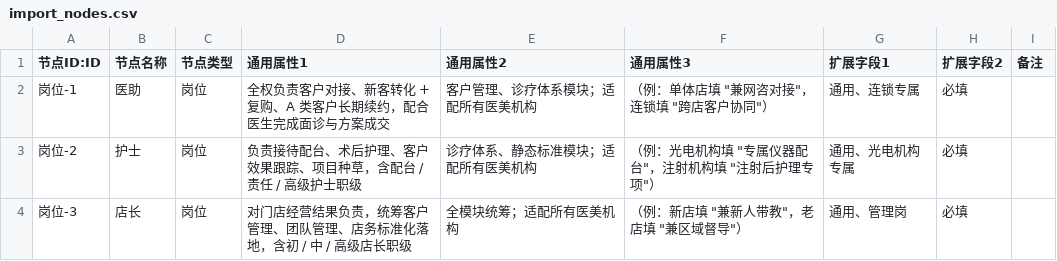
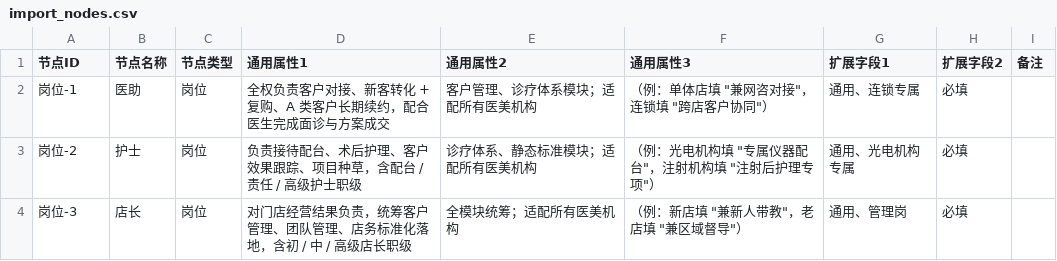
Before and after one commit to huyand/1111, a CSV file: import_nodes.csv, drawn as a sheet; only a part is shown.

```diff
--- a/import_nodes.csv
+++ b/import_nodes.csv
@@ -1,2 +1,2 @@
-节点ID:ID,节点名称,节点类型,通用属性1,通用属性2,通用属性3,扩展字段1,扩展字段2,备注
+节点ID,节点名称,节点类型,通用属性1,通用属性2,通用属性3,扩展字段1,扩展字段2,备注
 岗位-1,医助,岗位,全权负责客户对接、新客转化 + 复购、A 类客户长期续约，配合医生完成面诊与方案成交,客户管理、诊疗体系模块；适配所有医美机构,（例：单体店填 "兼网咨对接"，连锁填 "跨店客户协同"）,通用、连锁专属,必填
```
